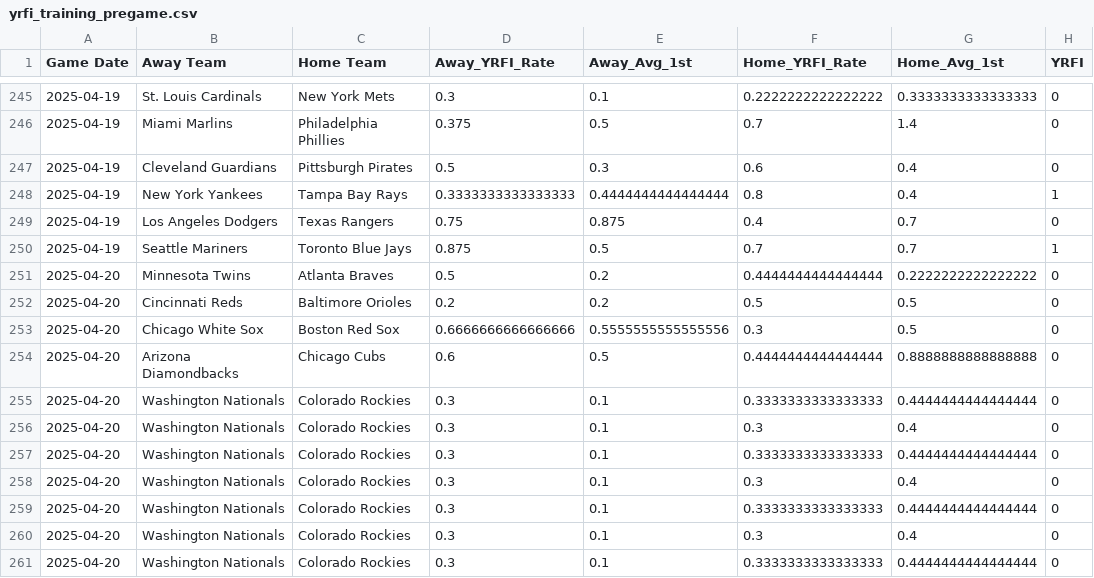
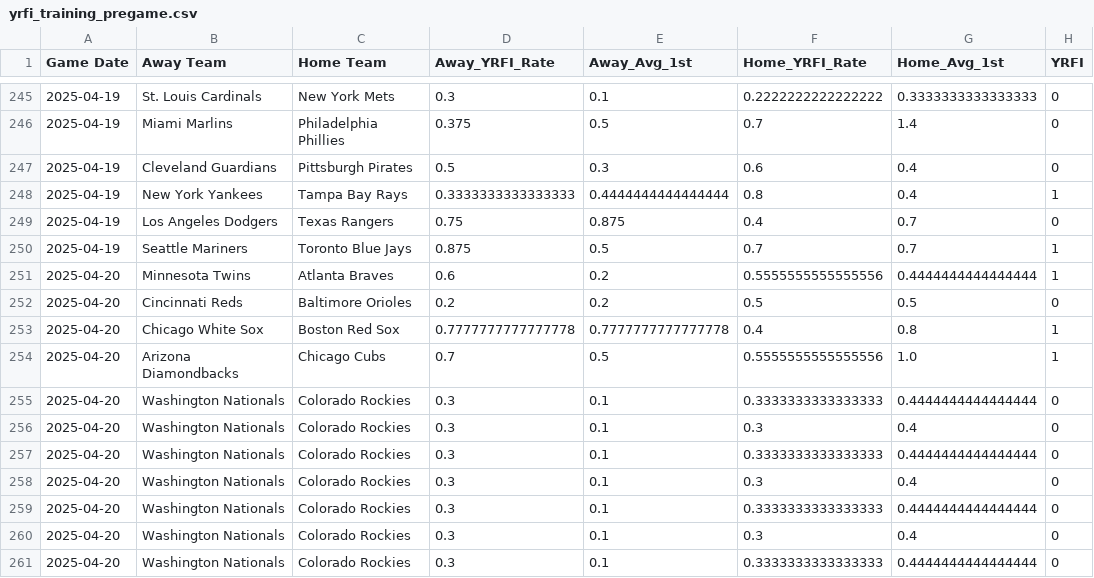
Before and after one commit to radgator13/scratchmodelv2, a CSV file: data/yrfi_training_pregame.csv, drawn as a sheet; only a part is shown, gaps mark what is left out; the diff covers the shown part only.

```diff
--- a/data/yrfi_training_pregame.csv
+++ b/data/yrfi_training_pregame.csv
@@ -250,6 +250,6 @@ Game Date,Away Team,Home Team,Away_YRFI_Rate,Away_Avg_1st,Home_YRFI_Rate,Home_Av
 2025-04-19,Seattle Mariners,Toronto Blue Jays,0.875,0.5,0.7,0.7,1
-2025-04-20,Minnesota Twins,Atlanta Braves,0.5,0.2,0.4444444444444444,0.2222222222222222,0
+2025-04-20,Minnesota Twins,Atlanta Braves,0.6,0.2,0.5555555555555556,0.4444444444444444,1
 2025-04-20,Cincinnati Reds,Baltimore Orioles,0.2,0.2,0.5,0.5,0
-2025-04-20,Chicago White Sox,Boston Red Sox,0.6666666666666666,0.5555555555555556,0.3,0.5,0
-2025-04-20,Arizona Diamondbacks,Chicago Cubs,0.6,0.5,0.4444444444444444,0.8888888888888888,0
+2025-04-20,Chicago White Sox,Boston Red Sox,0.7777777777777778,0.7777777777777778,0.4,0.8,1
+2025-04-20,Arizona Diamondbacks,Chicago Cubs,0.7,0.5,0.5555555555555556,1.0,1
 2025-04-20,Washington Nationals,Colorado Rockies,0.3,0.1,0.3333333333333333,0.4444444444444444,0
```
Also changed, not shown: 31 edited cells elsewhere in this file, data/yrfi_pregame_features_today.csv, 1 other file.
